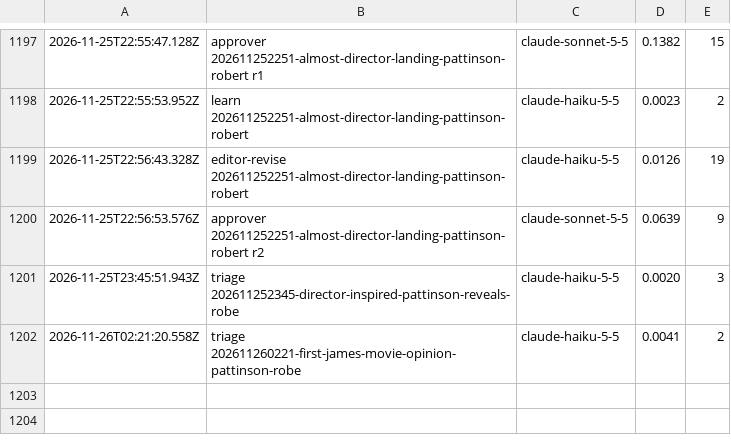
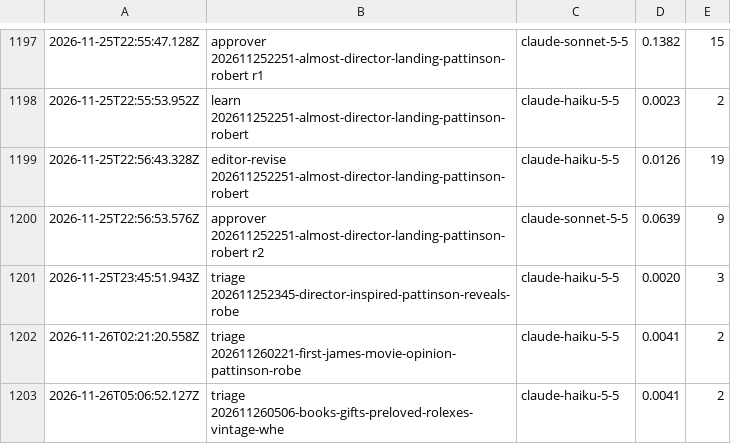
Before and after one commit to nmkr321/watchwireco, a TSV file: watch-wire-engine/logs/costs.tsv, drawn as a sheet; only a part is shown, gaps mark what is left out.

Commit message:
engine: tick  2026-11-26T05:06Z

```diff
--- a/watch-wire-engine/logs/costs.tsv
+++ b/watch-wire-engine/logs/costs.tsv
@@ -1202 +1202,2 @@
 2026-11-26T02:21:20.558Z	triage 202611260221-first-james-movie-opinion-pattinson-robe	claude-haiku-5-5	0.0041	2
+2026-11-26T05:06:52.127Z	triage 202611260506-books-gifts-preloved-rolexes-vintage-whe	claude-haiku-5-5	0.0041	2
```
Also changed, not shown: 4 other files.
